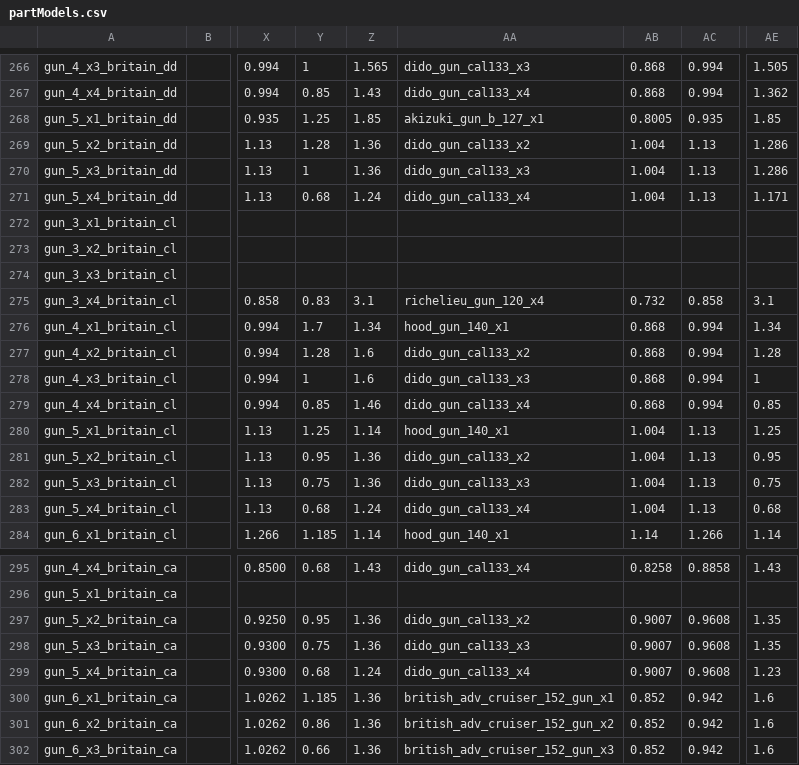
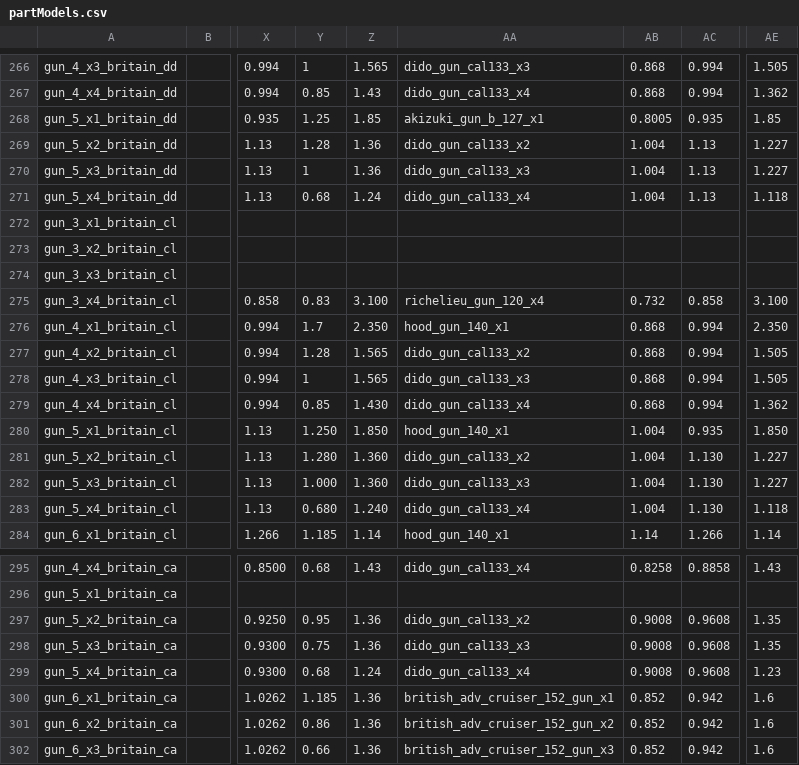
Before and after one commit to RichardDastardly/Dreadnought-Improvement-Project, a CSV file: partModels.csv, drawn as a sheet; only a part is shown, gaps mark what is left out; the diff names each change by its address in the sheet, - before the commit and + after, or states it on an @@ line.

Commit message:
Finally fixed 4"/5" Mk4/5 calibres

```diff
--- a/partModels.csv
+++ b/partModels.csv
-AE269:AE270: 1.286
+AE269:AE270: 1.227
-AE271: 1.171
+AE271: 1.118
-Z275: 3.1
+Z275: 3.100
-AE275: 3.1
+AE275: 3.100
-Z276: 1.34
+Z276: 2.350
-AE276: 1.34
+AE276: 2.350
-Z277:Z278: 1.6
+Z277:Z278: 1.565
-AE277: 1.28
+AE277: 1.505
-AE278: 1
+AE278: 1.505
-Z279: 1.46
+Z279: 1.430
-AE279: 0.85
+AE279: 1.362
-Y280: 1.25
+Y280: 1.250
-Z280: 1.14
+Z280: 1.850
-AC280: 1.13
+AC280: 0.935
-AE280: 1.25
+AE280: 1.850
-Y281: 0.95
+Y281: 1.280
-Z281:Z282: 1.36
+Z281:Z282: 1.360
-AC281:AC283: 1.13
+AC281:AC283: 1.130
-AE281: 0.95
+AE281: 1.227
-Y282: 0.75
+Y282: 1.000
-AE282: 0.75
+AE282: 1.227
-Y283: 0.68
+Y283: 0.680
-Z283: 1.24
+Z283: 1.240
-AE283: 0.68
+AE283: 1.118
-AB297:AB299: 0.9007
+AB297:AB299: 0.9008
```
